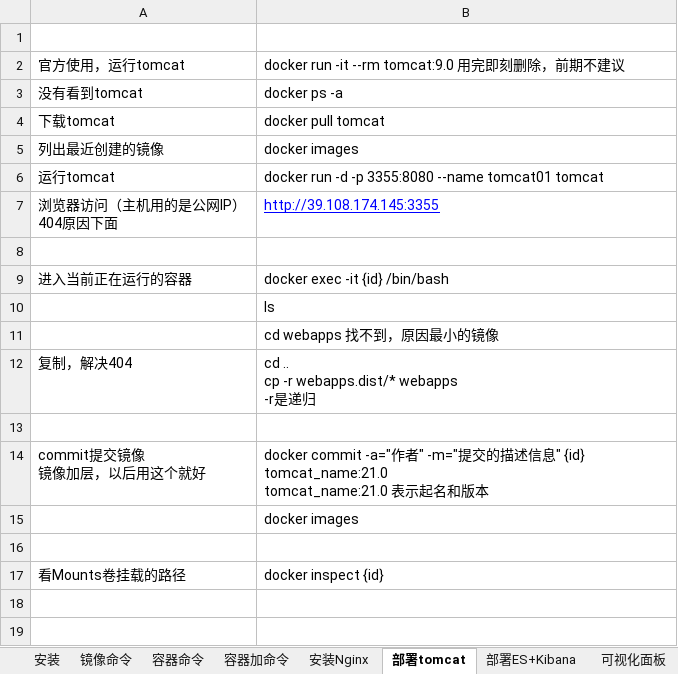
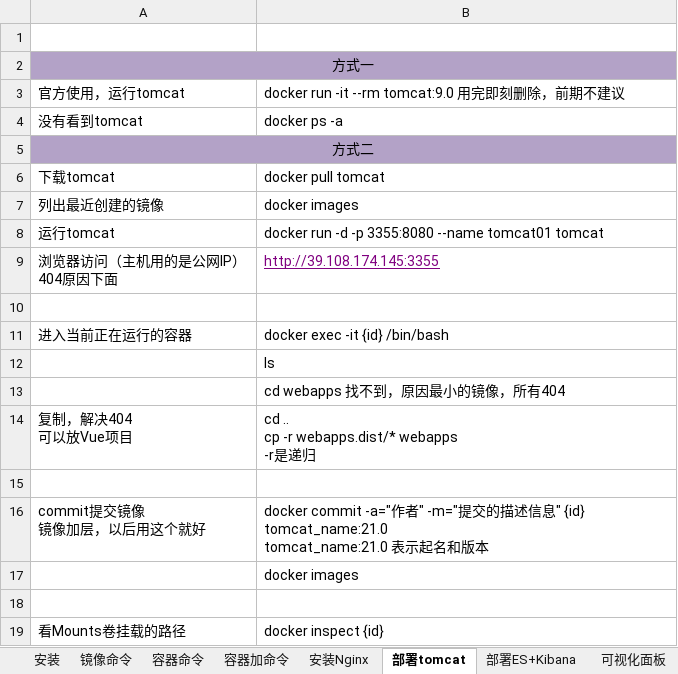
Before and after one commit to sunsetFog/record, an Excel workbook: java/Linux/Docker.xlsx, sheet 部署tomcat, drawn as a sheet; values as stored, in another font and other column widths than the file's, no borders; addresses are those after the commit; ↵ is a line break in a cell; the diff names each change by its address in the sheet, - before the commit and + after, or states it on an @@ line.

```diff
--- a/java/Linux/Docker.xlsx (sheet 部署tomcat)
+++ b/java/Linux/Docker.xlsx (sheet 部署tomcat)
+row 2: 方式一
+row 5: 方式二
-B9 text colour: #0000FF
+B9 text colour: #800080
-B13: cd webapps 找不到，原因最小的镜像
+B13: cd webapps 找不到，原因最小的镜像，所有404
-A14: 复制，解决404
+A14: 复制，解决404 ↵ 可以放Vue项目
```
Also changed, not shown: sheet 安装Nginx, sheet 容器命令, sheet mysql同步数据, charts or pictures, java/JeecgBoot/minio对象存储.xlsx, java/Linux/Docker_Desktop.xlsx, 2 other files.
